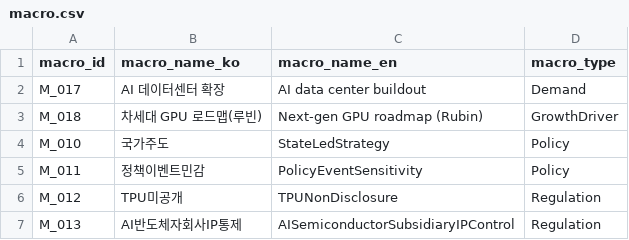
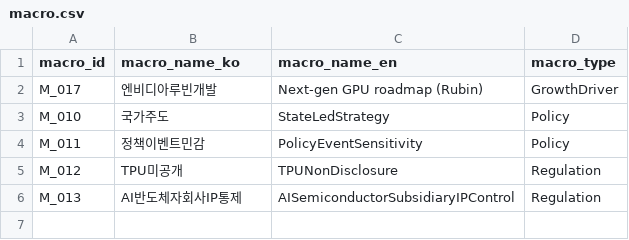
Before and after one commit to kang0302/import_MT, a CSV file: data/master/macro.csv, drawn as a sheet.

```diff
--- a/data/master/macro.csv
+++ b/data/master/macro.csv
@@ -1,4 +1,3 @@
 macro_id,macro_name_ko,macro_name_en,macro_type
-M_017,AI 데이터센터 확장,AI data center buildout,Demand
-M_018,차세대 GPU 로드맵(루빈),Next-gen GPU roadmap (Rubin),GrowthDriver
+M_017,엔비디아루빈개발,Next-gen GPU roadmap (Rubin),GrowthDriver
 M_010,국가주도,StateLedStrategy,Policy
```
Also changed, not shown: data/master/asset.csv, data/master/business_field.csv, 2 other files.
